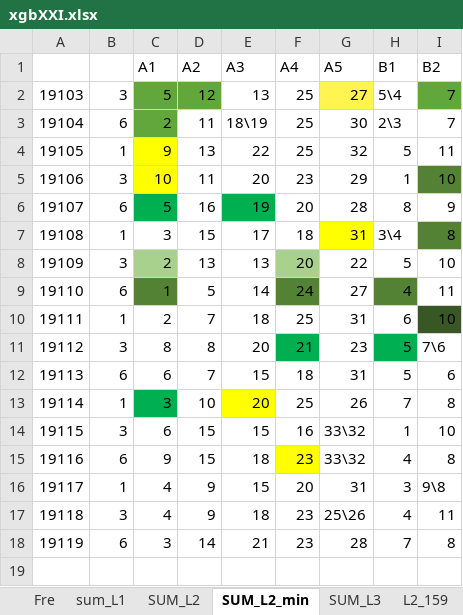
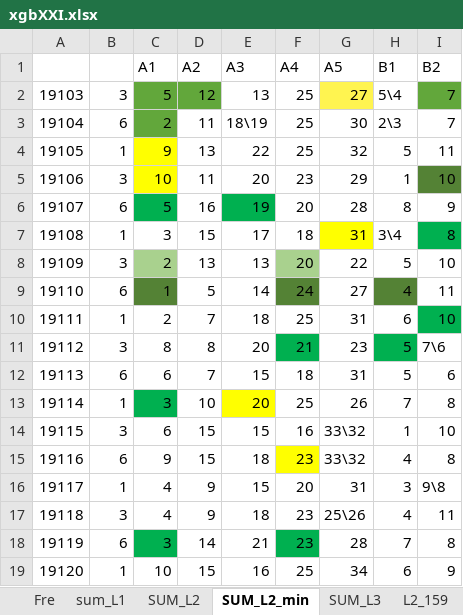
Before and after one commit to dlt-lee/dlt, an Excel workbook: xgbXXI.xlsx, sheet SUM_L2_min, drawn as a sheet; values as stored, in another font and other column widths than the file's, no borders; the diff names each change by its address in the sheet, - before the commit and + after, or states it on an @@ line.

```diff
--- a/xgbXXI.xlsx (sheet SUM_L2_min)
+++ b/xgbXXI.xlsx (sheet SUM_L2_min)
-I7 fill: #548235
+I7 fill: #00B050
-I10 fill: #385724
+I10 fill: #00B050
-C18 fill: none
+C18 fill: #00B050
-F18 fill: none
+F18 fill: #00B050
+row 19: 19120 | 1 | 10 | 15 | 16 | 25 | 34 | 6 | 9
```
Also changed, not shown: sheet L2_609, sheet L2_459, sheet L2_309, sheet L2_159, sheet SUM_L3, sheet SUM_L2, 1 more sheet, hidden cells, 2 other files.
